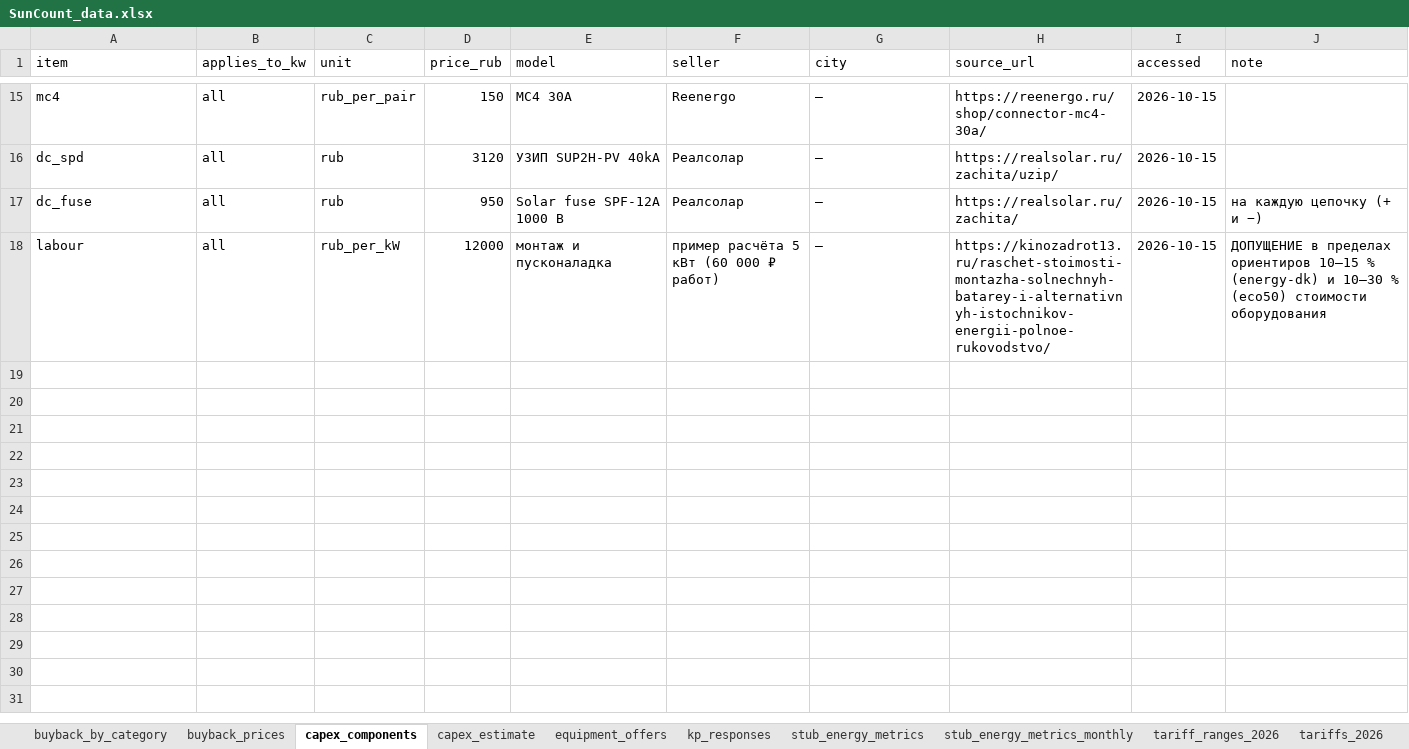
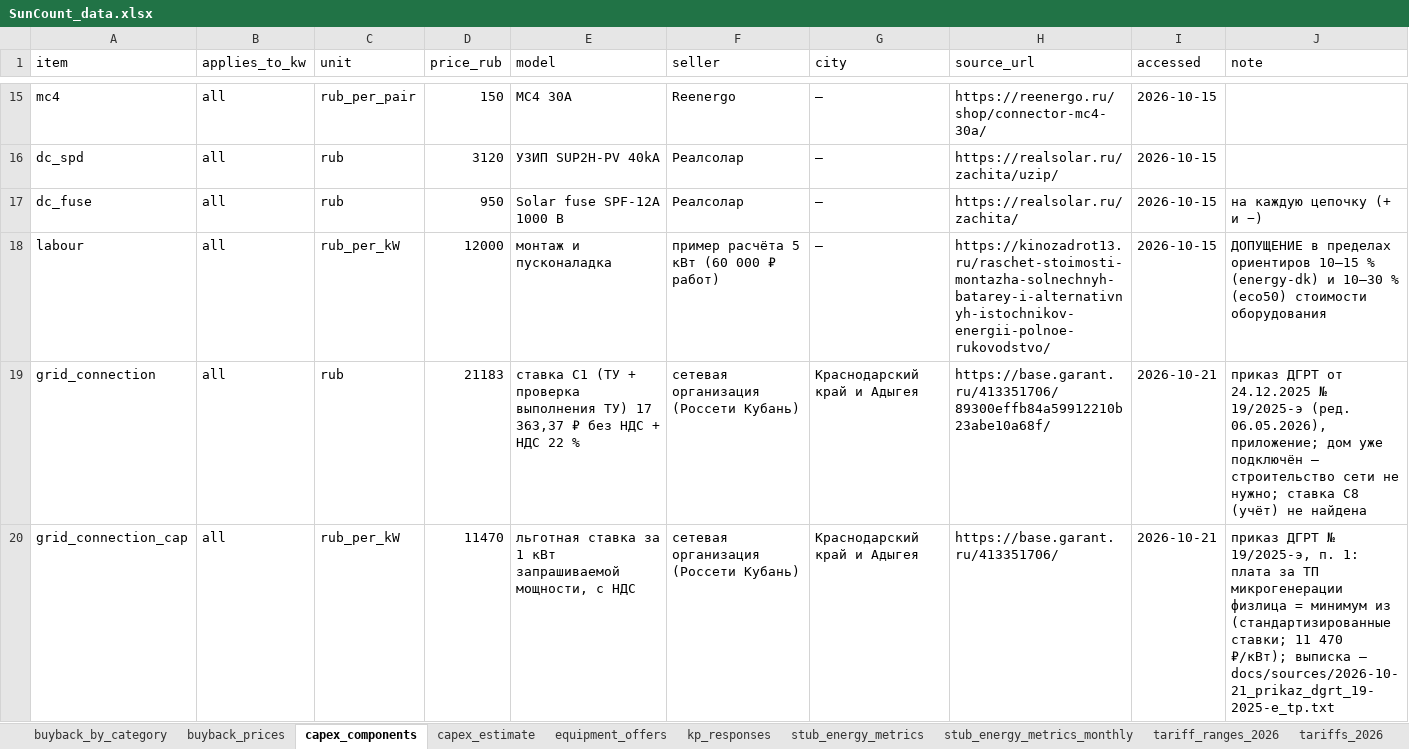
Before and after one commit to NeK0ban/SunCount, an Excel workbook: SunCount_data.xlsx, sheet capex_components, drawn as a sheet; only a part is shown, gaps mark what is left out; values as stored, in another font and other column widths than the file's, no borders; the diff names each change by its address in the sheet, - before the commit and + after, or states it on an @@ line.

```diff
--- a/SunCount_data.xlsx (sheet capex_components)
+++ b/SunCount_data.xlsx (sheet capex_components)
+row 19: grid_connection | all | rub | 21183 | ставка С1 (ТУ + проверка выполнения ТУ) 17 363,37 ₽ без НДС + НДС 22 % | сетевая организация (Россети Кубань) | Краснодарский край и Адыгея | https://base.garant.ru/413351706/89300effb84a59912210b23abe10a68f/ | 2026-10-21 | приказ ДГРТ от 24.12.2025 № 19/2025-э (ред. 06.05.2026), приложение; дом уже подключён — строительство сети не нужно; ставка С8 (учёт) не найдена
+row 20: grid_connection_cap | all | rub_per_kW | 11470 | льготная ставка за 1 кВт запрашиваемой мощности, с НДС | сетевая организация (Россети Кубань) | Краснодарский край и Адыгея | https://base.garant.ru/413351706/ | 2026-10-21 | приказ ДГРТ № 19/2025-э, п. 1: плата за ТП микрогенерации физлица = минимум из (стандартизированные ставки; 11 470 ₽/кВт); выписка — docs/sources/2026-10-21_prikaz_dgrt_19-2025-e_tp.txt
```
Also changed, not shown: sheet stub_payback, sheet buyback_prices, sheet capex_estimate, sheet buyback_by_category, 28 other files.
